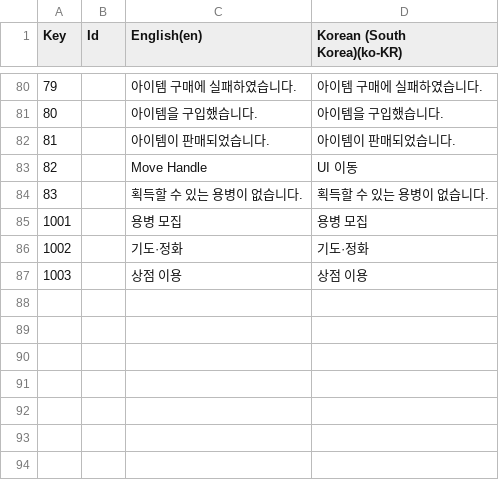
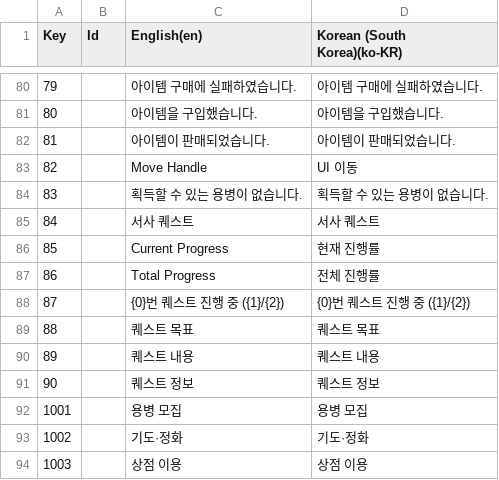
Before and after one commit to Rellious89/desktop_RPG, a CSV file: TableData/Localization/01_UI.csv, drawn as a sheet; only a part is shown, gaps mark what is left out; the diff names each change by its address in the sheet, - before the commit and + after, or states it on an @@ line.

```diff
--- a/TableData/Localization/01_UI.csv
+++ b/TableData/Localization/01_UI.csv
+row 85: 84 |  | 서사 퀘스트 | 서사 퀘스트
+row 86: 85 |  | Current Progress | 현재 진행률
+row 87: 86 |  | Total Progress | 전체 진행률
+row 88: 87 |  | {0}번 퀘스트 진행 중 ({1}/{2}) | {0}번 퀘스트 진행 중 ({1}/{2})
+row 89: 88 |  | 퀘스트 목표 | 퀘스트 목표
+row 90: 89 |  | 퀘스트 내용 | 퀘스트 내용
+row 91: 90 |  | 퀘스트 정보 | 퀘스트 정보
```
Also changed, not shown: TableData/Localization/09_Quest.csv, 11 other files.
